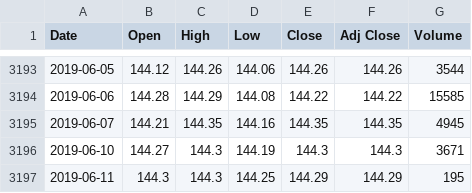
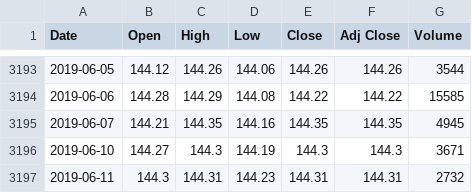
Before and after one commit to sasadangelo/finance, a CSV file: database/quotes/IBGS.MI.csv, drawn as a sheet; only a part is shown, gaps mark what is left out.

```diff
--- a/database/quotes/IBGS.MI.csv
+++ b/database/quotes/IBGS.MI.csv
@@ -3196,2 +3196,2 @@ Date,Open,High,Low,Close,Adj Close,Volume
 2019-06-10,144.27,144.3,144.19,144.3,144.3,3671
-2019-06-11,144.3,144.3,144.25,144.29,144.29,195
+2019-06-11,144.3,144.31,144.23,144.31,144.31,2732
```
Also changed, not shown: database/ETF.csv, 13 other files.
